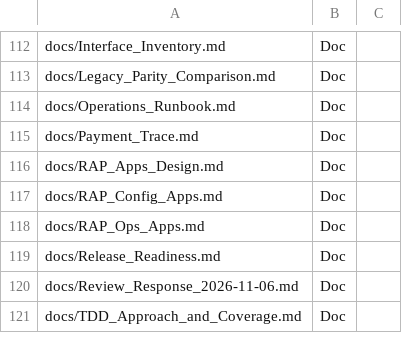
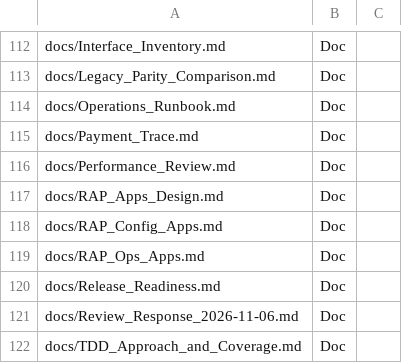
Before and after one commit to jaideep247/bai, a CSV file: ops-suite/docs/Changed_Artifacts.csv, drawn as a sheet; only a part is shown, gaps mark what is left out; the diff names each change by its address in the sheet, - before the commit and + after, or states it on an @@ line.

```diff
--- a/ops-suite/docs/Changed_Artifacts.csv
+++ b/ops-suite/docs/Changed_Artifacts.csv
+row 116: docs/Performance_Review.md | Doc
```
Also changed, not shown: 6 other files.
